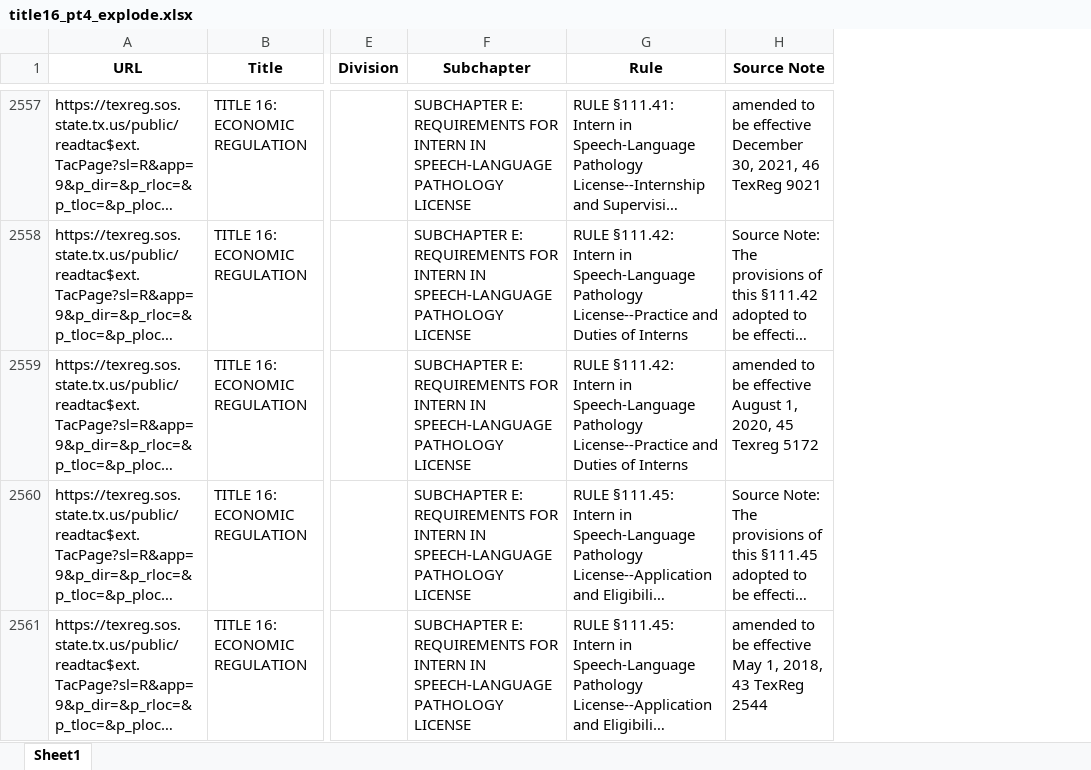
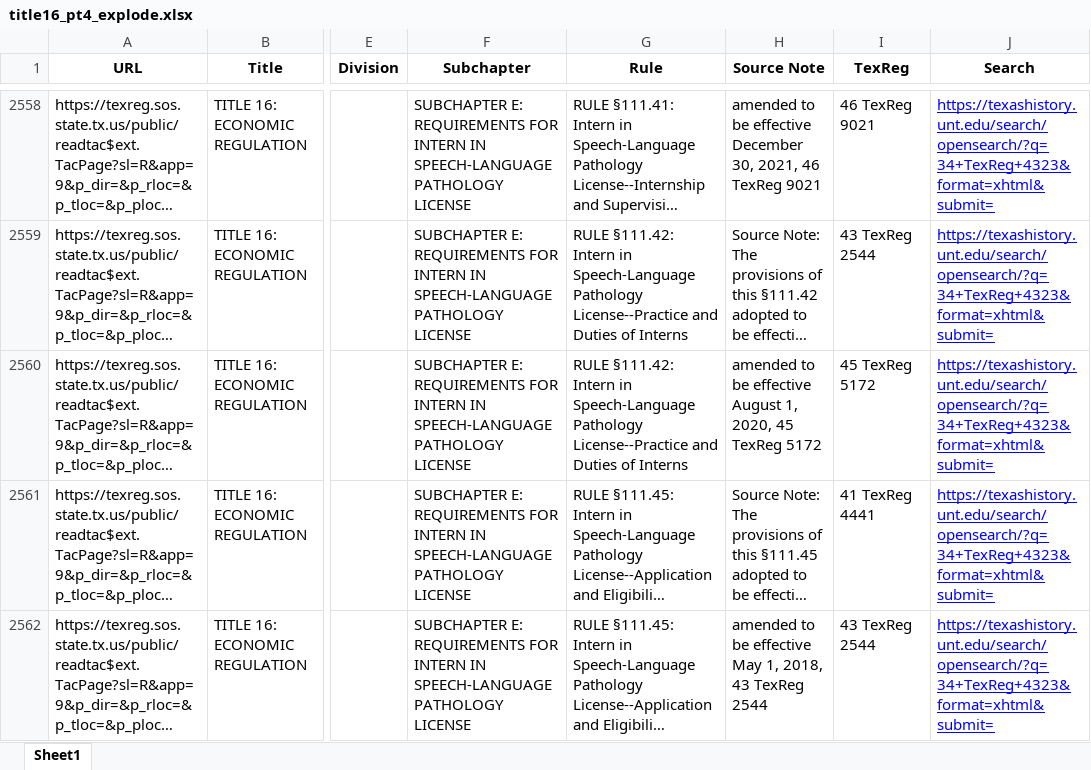
Before and after one commit to csteinhofer/McNair_TxReg, an Excel workbook: data/title16_pt4_explode.xlsx, sheet Sheet1, drawn as a sheet; only a part is shown, gaps mark what is left out; long unchanged cells end in …; values as stored, in another font and other column widths than the file's, no borders; addresses are those after the commit; the diff covers the shown part only; the diff names each change by its address in the sheet, - before the commit and + after, or states it on an @@ line.

Commit message:
adding new code for generating search links

```diff
--- a/data/title16_pt4_explode.xlsx (sheet Sheet1)
+++ b/data/title16_pt4_explode.xlsx (sheet Sheet1)
+column I (TexReg), rows 2558-2562: 46 TexReg 9021 | 43 TexReg 2544 | 45 TexReg 5172 | 41 TexReg 4441 | 43 TexReg 2544
+column J (Search), rows 2558-2562: all https://texashistory.unt.edu/search/opensearch/?q=34+TexReg+4323&format=xhtml&submit=
-H2560 (Source Note): …2020, 45 Texreg 5172
+H2560 (Source Note): …2020, 45 TexReg 5172
```
Also changed, not shown: 2 added rows, 1 removed row and 9 edited cells elsewhere in this sheet, 1 other file.
